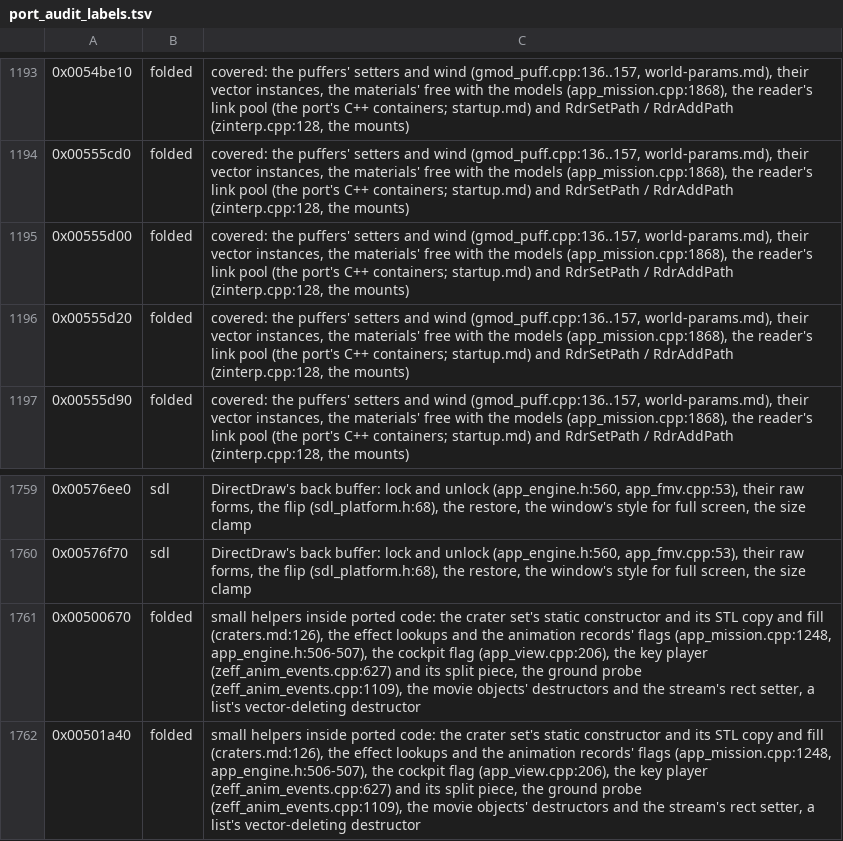
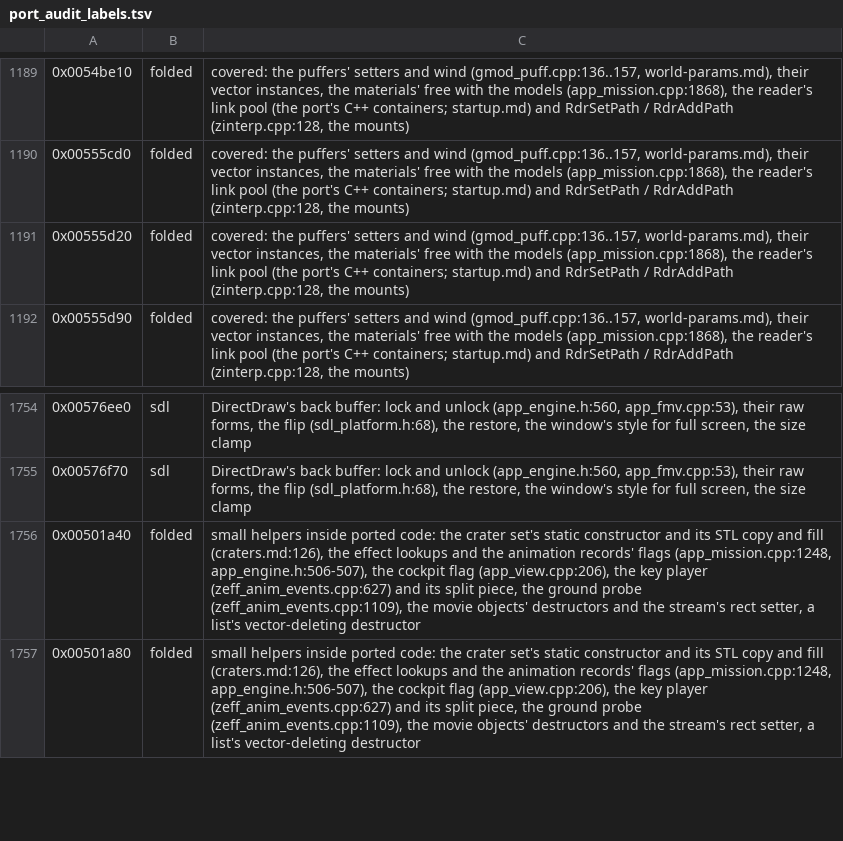
Before and after one commit to telltaleatheist/mw3-re, a TSV file: tools/analysis/port_audit_labels.tsv, drawn as a sheet; only a part is shown, gaps mark what is left out; the shorter side is filled out with more unchanged rows; the diff covers the shown part only.

```diff
--- a/tools/analysis/port_audit_labels.tsv
+++ b/tools/analysis/port_audit_labels.tsv
@@ -1194,3 +1190,2 @@
 0x00555cd0	folded	covered: the puffers' setters and wind (gmod_puff.cpp:136..157, world-params.md), their vector instances, the materials' free with the models (app_mission.cpp:1868), the reader's link pool (the port's C++ containers; startup.md) and RdrSetPath / RdrAddPath (zinterp.cpp:128, the mounts)
-0x00555d00	folded	covered: the puffers' setters and wind (gmod_puff.cpp:136..157, world-params.md), their vector instances, the materials' free with the models (app_mission.cpp:1868), the reader's link pool (the port's C++ containers; startup.md) and RdrSetPath / RdrAddPath (zinterp.cpp:128, the mounts)
 0x00555d20	folded	covered: the puffers' setters and wind (gmod_puff.cpp:136..157, world-params.md), their vector instances, the materials' free with the models (app_mission.cpp:1868), the reader's link pool (the port's C++ containers; startup.md) and RdrSetPath / RdrAddPath (zinterp.cpp:128, the mounts)
@@ -1760,3 +1755,2 @@
 0x00576f70	sdl	DirectDraw's back buffer: lock and unlock (app_engine.h:560, app_fmv.cpp:53), their raw forms, the flip (sdl_platform.h:68), the restore, the window's style for full screen, the size clamp
-0x00500670	folded	small helpers inside ported code: the crater set's static constructor and its STL copy and fill (craters.md:126), the effect lookups and the animation records' flags (app_mission.cpp:1248, app_engine.h:506-507), the cockpit flag (app_view.cpp:206), the key player (zeff_anim_events.cpp:627) and its split piece, the ground probe (zeff_anim_events.cpp:1109), the movie objects' destructors and the stream's rect setter, a list's vector-deleting destructor
 0x00501a40	folded	small helpers inside ported code: the crater set's static constructor and its STL copy and fill (craters.md:126), the effect lookups and the animation records' flags (app_mission.cpp:1248, app_engine.h:506-507), the cockpit flag (app_view.cpp:206), the key player (zeff_anim_events.cpp:627) and its split piece, the ground probe (zeff_anim_events.cpp:1109), the movie objects' destructors and the stream's rect setter, a list's vector-deleting destructor
```
Also changed, not shown: 6 added rows and 4 removed rows elsewhere in this file, tools/analysis/port_audit_labels_pm.tsv, 3 other files.
